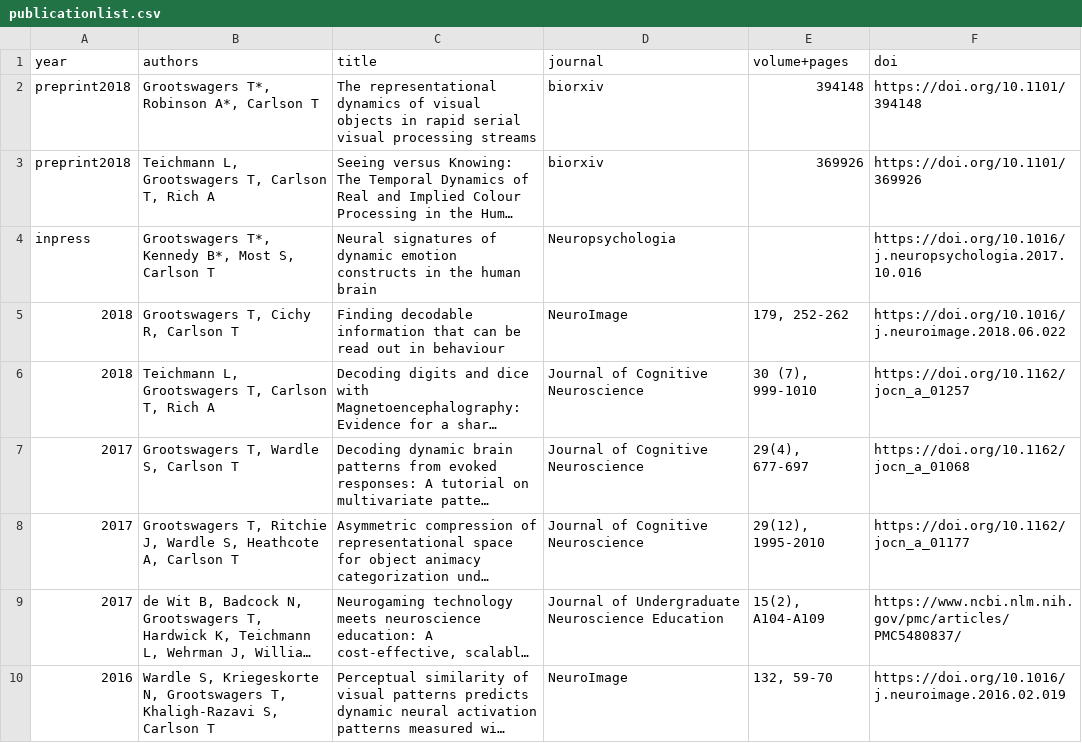
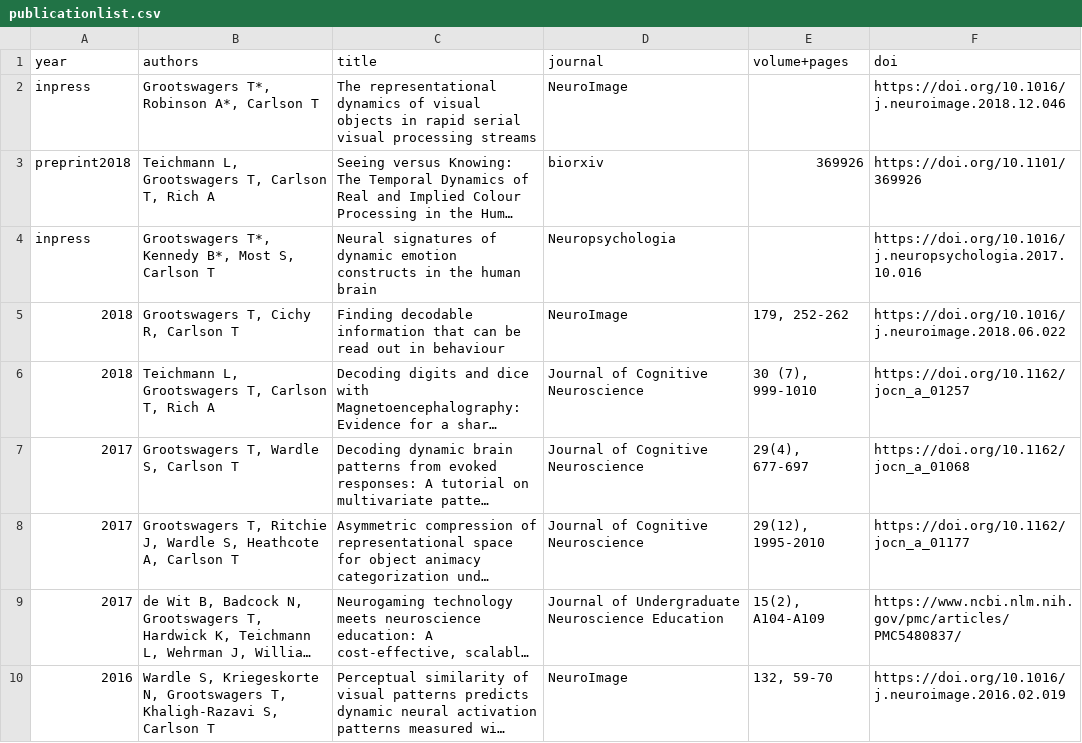
Before and after one commit to Tijl/tijl.github.io, a CSV file: publicationlist.csv, drawn as a sheet; long unchanged cells end in …; the diff names each change by its address in the sheet, - before the commit and + after, or states it on an @@ line.

```diff
--- a/publicationlist.csv
+++ b/publicationlist.csv
-A2 (year): preprint2018
+A2 (year): inpress
-D2 (journal): biorxiv
+D2 (journal): NeuroImage
-E2 (volume+pages): 394148
+E2 (volume+pages): (empty)
-F2 (doi): https://doi.org/10.1101/394148
+F2 (doi): https://doi.org/10.1016/j.neuroimage.2018.12.046
```
Also changed, not shown: 1 other file.
